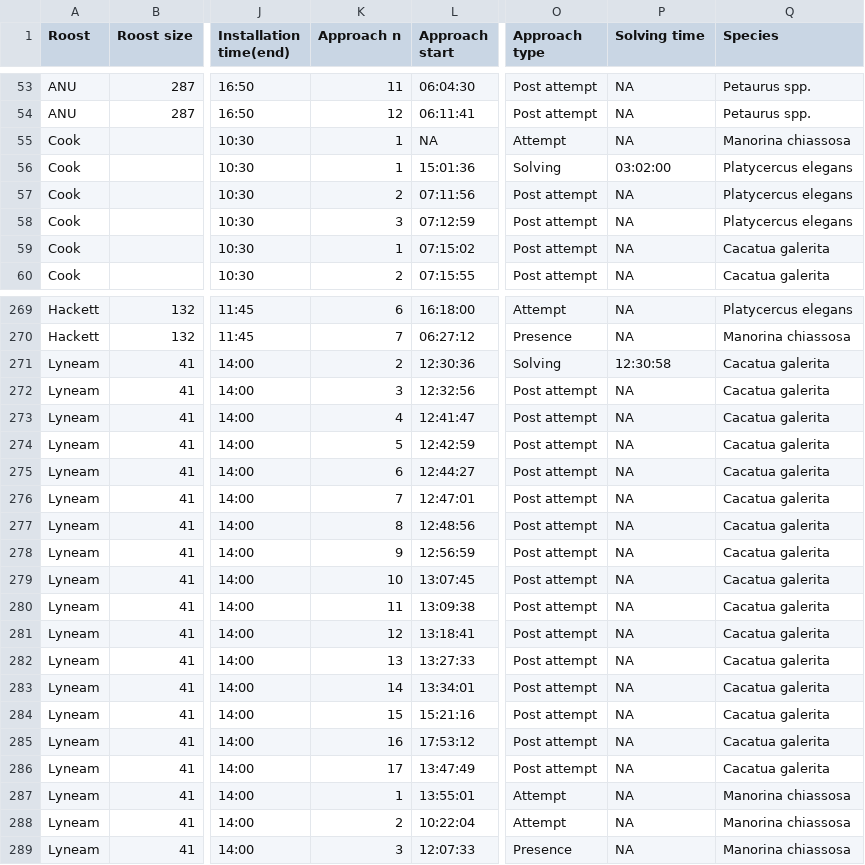
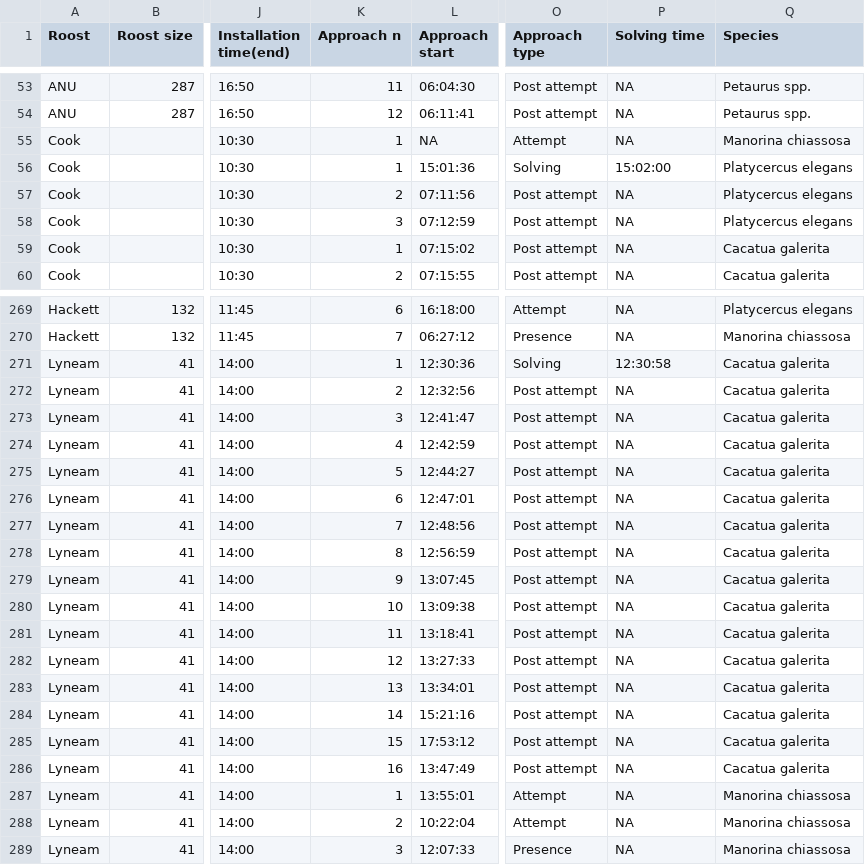
Before and after one commit to LisaFontana96/Innovation, a CSV file: DATA/DATASET/FinalDataset.csv, drawn as a sheet; only a part is shown, gaps mark what is left out; the diff names each change by its address in the sheet, - before the commit and + after, or states it on an @@ line.

```diff
--- a/DATA/DATASET/FinalDataset.csv
+++ b/DATA/DATASET/FinalDataset.csv
-P56 (Solving time): 03:02:00
+P56 (Solving time): 15:02:00
-K271 (Approach n): 2
+K271 (Approach n): 1
-K272 (Approach n): 3
+K272 (Approach n): 2
-K273 (Approach n): 4
+K273 (Approach n): 3
-K274 (Approach n): 5
+K274 (Approach n): 4
-K275 (Approach n): 6
+K275 (Approach n): 5
-K276 (Approach n): 7
+K276 (Approach n): 6
-K277 (Approach n): 8
+K277 (Approach n): 7
-K278 (Approach n): 9
+K278 (Approach n): 8
-K279 (Approach n): 10
+K279 (Approach n): 9
-K280 (Approach n): 11
+K280 (Approach n): 10
-K281 (Approach n): 12
+K281 (Approach n): 11
-K282 (Approach n): 13
+K282 (Approach n): 12
-K283 (Approach n): 14
+K283 (Approach n): 13
-K284 (Approach n): 15
+K284 (Approach n): 14
-K285 (Approach n): 16
+K285 (Approach n): 15
-K286 (Approach n): 17
+K286 (Approach n): 16
```
Also changed, not shown: RESULTS/DataCleaning/DatasetModel_1stApproach.csv, RESULTS/Environmental_analysis/EnvIndexes.csv, 20 other files.
